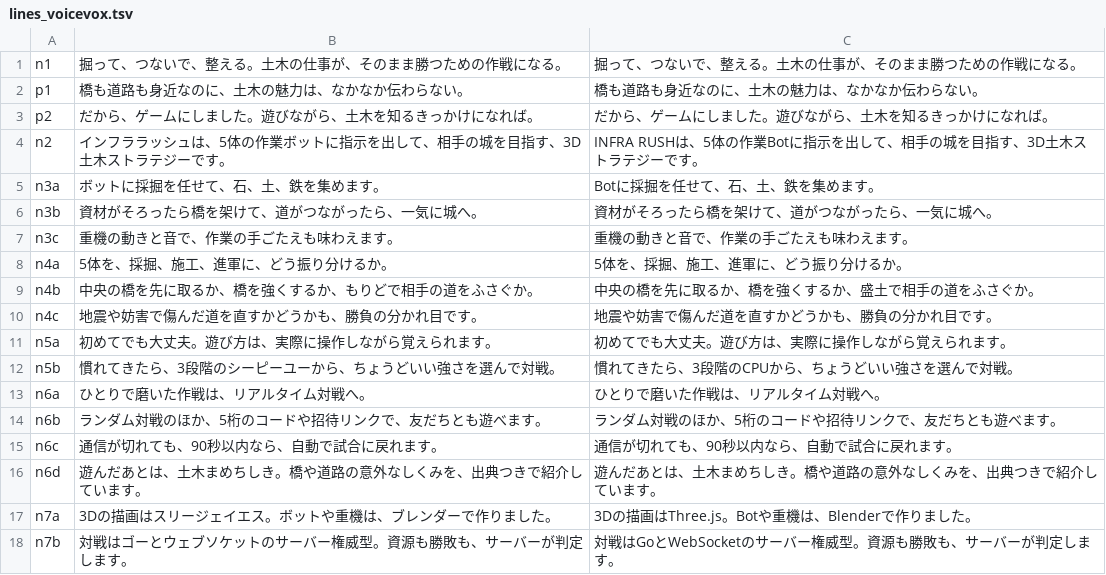
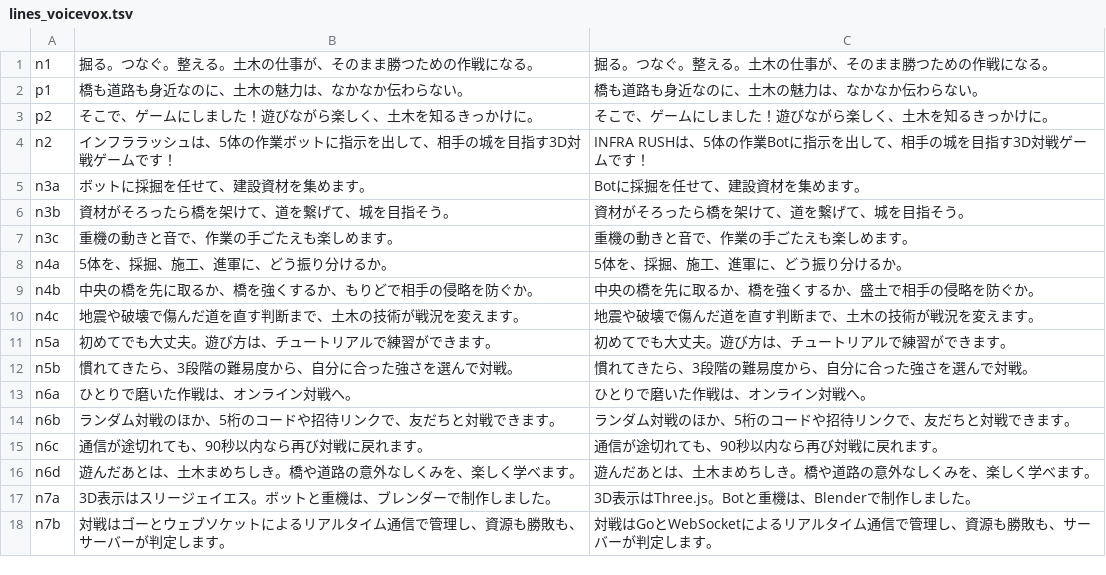
Before and after one commit to NUMaters/infra-rush, a TSV file: tmp-aivis-vo/voicevox/vo/lines_voicevox.tsv, drawn as a sheet; only a part is shown; the diff covers the shown part only.

```diff
--- a/tmp-aivis-vo/voicevox/vo/lines_voicevox.tsv
+++ b/tmp-aivis-vo/voicevox/vo/lines_voicevox.tsv
@@ -1,18 +1,18 @@
-n1	掘って、つないで、整える。土木の仕事が、そのまま勝つための作戦になる。	掘って、つないで、整える。土木の仕事が、そのまま勝つための作戦になる。
+n1	掘る。つなぐ。整える。土木の仕事が、そのまま勝つための作戦になる。	掘る。つなぐ。整える。土木の仕事が、そのまま勝つための作戦になる。
 p1	橋も道路も身近なのに、土木の魅力は、なかなか伝わらない。	橋も道路も身近なのに、土木の魅力は、なかなか伝わらない。
-p2	だから、ゲームにしました。遊びながら、土木を知るきっかけになれば。	だから、ゲームにしました。遊びながら、土木を知るきっかけになれば。
-n2	インフララッシュは、5体の作業ボットに指示を出して、相手の城を目指す、3D土木ストラテジーです。	INFRA RUSHは、5体の作業Botに指示を出して、相手の城を目指す、3D土木ストラテジーです。
-n3a	ボットに採掘を任せて、石、土、鉄を集めます。	Botに採掘を任せて、石、土、鉄を集めます。
-n3b	資材がそろったら橋を架けて、道がつながったら、一気に城へ。	資材がそろったら橋を架けて、道がつながったら、一気に城へ。
-n3c	重機の動きと音で、作業の手ごたえも味わえます。	重機の動きと音で、作業の手ごたえも味わえます。
+p2	そこで、ゲームにしました！遊びながら楽しく、土木を知るきっかけに。	そこで、ゲームにしました！遊びながら楽しく、土木を知るきっかけに。
+n2	インフララッシュは、5体の作業ボットに指示を出して、相手の城を目指す3D対戦ゲームです！	INFRA RUSHは、5体の作業Botに指示を出して、相手の城を目指す3D対戦ゲームです！
+n3a	ボットに採掘を任せて、建設資材を集めます。	Botに採掘を任せて、建設資材を集めます。
+n3b	資材がそろったら橋を架けて、道を繋げて、城を目指そう。	資材がそろったら橋を架けて、道を繋げて、城を目指そう。
+n3c	重機の動きと音で、作業の手ごたえも楽しめます。	重機の動きと音で、作業の手ごたえも楽しめます。
 n4a	5体を、採掘、施工、進軍に、どう振り分けるか。	5体を、採掘、施工、進軍に、どう振り分けるか。
-n4b	中央の橋を先に取るか、橋を強くするか、もりどで相手の道をふさぐか。	中央の橋を先に取るか、橋を強くするか、盛土で相手の道をふさぐか。
-n4c	地震や妨害で傷んだ道を直すかどうかも、勝負の分かれ目です。	地震や妨害で傷んだ道を直すかどうかも、勝負の分かれ目です。
-n5a	初めてでも大丈夫。遊び方は、実際に操作しながら覚えられます。	初めてでも大丈夫。遊び方は、実際に操作しながら覚えられます。
-n5b	慣れてきたら、3段階のシーピーユーから、ちょうどいい強さを選んで対戦。	慣れてきたら、3段階のCPUから、ちょうどいい強さを選んで対戦。
-n6a	ひとりで磨いた作戦は、リアルタイム対戦へ。	ひとりで磨いた作戦は、リアルタイム対戦へ。
-n6b	ランダム対戦のほか、5桁のコードや招待リンクで、友だちとも遊べます。	ランダム対戦のほか、5桁のコードや招待リンクで、友だちとも遊べます。
-n6c	通信が切れても、90秒以内なら、自動で試合に戻れます。	通信が切れても、90秒以内なら、自動で試合に戻れます。
-n6d	遊んだあとは、土木まめちしき。橋や道路の意外なしくみを、出典つきで紹介しています。	遊んだあとは、土木まめちしき。橋や道路の意外なしくみを、出典つきで紹介しています。
-n7a	3Dの描画はスリージェイエス。ボットや重機は、ブレンダーで作りました。	3Dの描画はThree.js。Botや重機は、Blenderで作りました。
-n7b	対戦はゴーとウェブソケットのサーバー権威型。資源も勝敗も、サーバーが判定します。	対戦はGoとWebSocketのサーバー権威型。資源も勝敗も、サーバーが判定します。
+n4b	中央の橋を先に取るか、橋を強くするか、もりどで相手の侵略を防ぐか。	中央の橋を先に取るか、橋を強くするか、盛土で相手の侵略を防ぐか。
+n4c	地震や破壊で傷んだ道を直す判断まで、土木の技術が戦況を変えます。	地震や破壊で傷んだ道を直す判断まで、土木の技術が戦況を変えます。
+n5a	初めてでも大丈夫。遊び方は、チュートリアルで練習ができます。	初めてでも大丈夫。遊び方は、チュートリアルで練習ができます。
+n5b	慣れてきたら、3段階の難易度から、自分に合った強さを選んで対戦。	慣れてきたら、3段階の難易度から、自分に合った強さを選んで対戦。
+n6a	ひとりで磨いた作戦は、オンライン対戦へ。	ひとりで磨いた作戦は、オンライン対戦へ。
+n6b	ランダム対戦のほか、5桁のコードや招待リンクで、友だちと対戦できます。	ランダム対戦のほか、5桁のコードや招待リンクで、友だちと対戦できます。
+n6c	通信が途切れても、90秒以内なら再び対戦に戻れます。	通信が途切れても、90秒以内なら再び対戦に戻れます。
+n6d	遊んだあとは、土木まめちしき。橋や道路の意外なしくみを、楽しく学べます。	遊んだあとは、土木まめちしき。橋や道路の意外なしくみを、楽しく学べます。
+n7a	3D表示はスリージェイエス。ボットと重機は、ブレンダーで制作しました。	3D表示はThree.js。Botと重機は、Blenderで制作しました。
+n7b	対戦はゴーとウェブソケットによるリアルタイム通信で管理し、資源も勝敗も、サーバーが判定します。	対戦はGoとWebSocketによるリアルタイム通信で管理し、資源も勝敗も、サーバーが判定します。
```
Also changed, not shown: 1 removed row and 10 edited cells elsewhere in this file, 3 other files.
